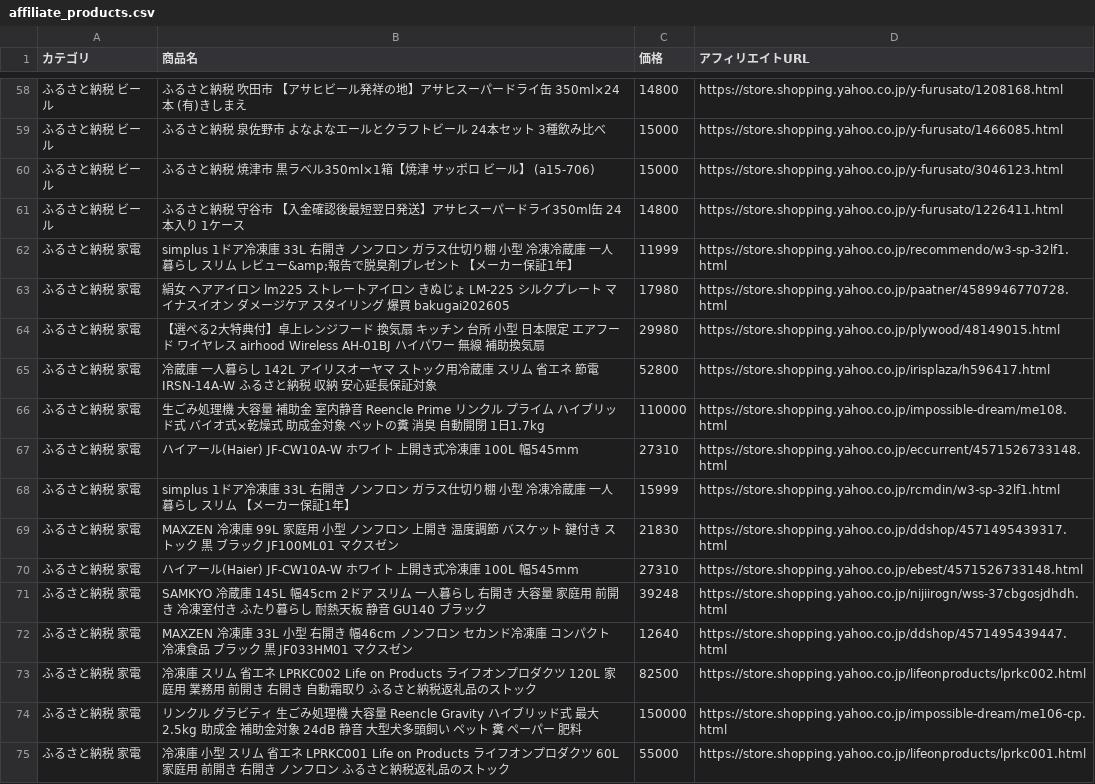
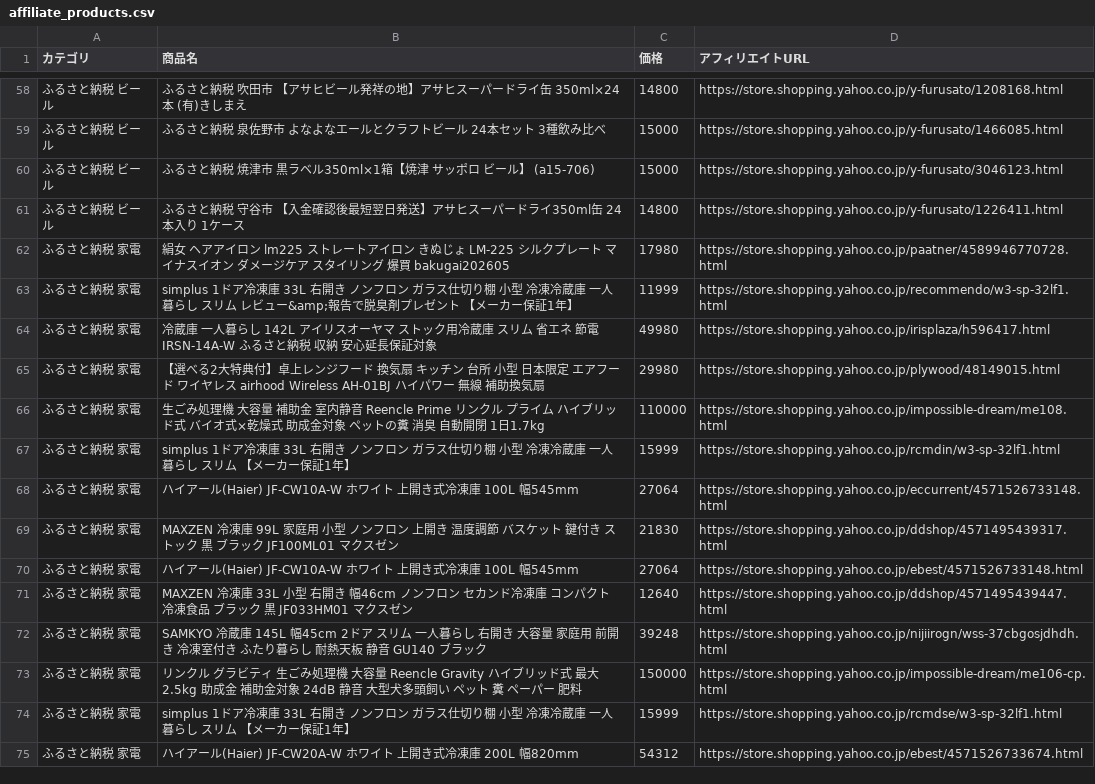
Before and after one commit to nrh44702-cell/yahoo-furusato, a CSV file: affiliate_products.csv, drawn as a sheet; only a part is shown, gaps mark what is left out; the diff covers the shown part only.

```diff
--- a/affiliate_products.csv
+++ b/affiliate_products.csv
@@ -61,15 +61,15 @@
 ふるさと納税 ビール,ふるさと納税 守谷市 【入金確認後最短翌日発送】アサヒスーパードライ350ml缶 24本入り 1ケース,14800,https://store.shopping.yahoo.co.jp/y-furusato/1226411.html
+ふるさと納税 家電,絹女 ヘアアイロン  lm225  ストレートアイロン きぬじょ LM-225 シルクプレート マイナスイオン ダメージケア スタイリング 爆買 bakugai202605,17980,https://store.shopping.yahoo.co.jp/paatner/4589946770728.html
 ふるさと納税 家電,simplus 1ドア冷凍庫 33L 右開き ノンフロン ガラス仕切り棚 小型 冷凍冷蔵庫 一人暮らし スリム レビュー&amp;報告で脱臭剤プレゼント 【メーカー保証1年】,11999,https://store.shopping.yahoo.co.jp/recommendo/w3-sp-32lf1.html
-ふるさと納税 家電,絹女 ヘアアイロン  lm225  ストレートアイロン きぬじょ LM-225 シルクプレート マイナスイオン ダメージケア スタイリング 爆買 bakugai202605,17980,https://store.shopping.yahoo.co.jp/paatner/4589946770728.html
+ふるさと納税 家電,冷蔵庫 一人暮らし 142L アイリスオーヤマ ストック用冷蔵庫 スリム 省エネ 節電 IRSN-14A-W ふるさと納税 収納 安心延長保証対象,49980,https://store.shopping.yahoo.co.jp/irisplaza/h596417.html
 ふるさと納税 家電,【選べる2大特典付】卓上レンジフード 換気扇 キッチン 台所 小型 日本限定 エアフード ワイヤレス airhood Wireless AH-01BJ ハイパワー 無線 補助換気扇,29980,https://store.shopping.yahoo.co.jp/plywood/48149015.html
-ふるさと納税 家電,冷蔵庫 一人暮らし 142L アイリスオーヤマ ストック用冷蔵庫 スリム 省エネ 節電 IRSN-14A-W ふるさと納税 収納 安心延長保証対象,52800,https://store.shopping.yahoo.co.jp/irisplaza/h596417.html
 ふるさと納税 家電,生ごみ処理機 大容量 補助金 室内静音 Reencle Prime リンクル プライム ハイブリッド式 バイオ式×乾燥式 助成金対象 ペットの糞 消臭 自動開閉 1日1.7kg,110000,https://store.shopping.yahoo.co.jp/impossible-dream/me108.html
-ふるさと納税 家電,ハイアール(Haier) JF-CW10A-W ホワイト 上開き式冷凍庫 100L 幅545mm,27310,https://store.shopping.yahoo.co.jp/eccurrent/4571526733148.html
 ふるさと納税 家電,simplus 1ドア冷凍庫 33L 右開き ノンフロン ガラス仕切り棚 小型 冷凍冷蔵庫 一人暮らし スリム 【メーカー保証1年】,15999,https://store.shopping.yahoo.co.jp/rcmdin/w3-sp-32lf1.html
+ふるさと納税 家電,ハイアール(Haier) JF-CW10A-W ホワイト 上開き式冷凍庫 100L 幅545mm,27064,https://store.shopping.yahoo.co.jp/eccurrent/4571526733148.html
 ふるさと納税 家電,MAXZEN 冷凍庫 99L 家庭用 小型 ノンフロン 上開き 温度調節 バスケット 鍵付き ストック 黒 ブラック JF100ML01 マクスゼン,21830,https://store.shopping.yahoo.co.jp/ddshop/4571495439317.html
-ふるさと納税 家電,ハイアール(Haier) JF-CW10A-W ホワイト 上開き式冷凍庫 100L 幅545mm,27310,https://store.shopping.yahoo.co.jp/ebest/4571526733148.html
+ふるさと納税 家電,ハイアール(Haier) JF-CW10A-W ホワイト 上開き式冷凍庫 100L 幅545mm,27064,https://store.shopping.yahoo.co.jp/ebest/4571526733148.html
+ふるさと納税 家電,MAXZEN 冷凍庫 33L 小型 右開き 幅46cm ノンフロン セカンド冷凍庫 コンパクト 冷凍食品 ブラック 黒 JF033HM01 マクスゼン,12640,https://store.shopping.yahoo.co.jp/ddshop/4571495439447.html
 ふるさと納税 家電,SAMKYO 冷蔵庫 145L 幅45cm 2ドア スリム 一人暮らし 右開き 大容量 家庭用 前開き 冷凍室付き ふたり暮らし 耐熱天板 静音 GU140 ブラック,39248,https://store.shopping.yahoo.co.jp/nijiirogn/wss-37cbgosjdhdh.html
-ふるさと納税 家電,MAXZEN 冷凍庫 33L 小型 右開き 幅46cm ノンフロン セカンド冷凍庫 コンパクト 冷凍食品 ブラック 黒 JF033HM01 マクスゼン,12640,https://store.shopping.yahoo.co.jp/ddshop/4571495439447.html
-ふるさと納税 家電,冷凍庫 スリム 省エネ LPRKC002 Life on Products ライフオンプロダクツ 120L 家庭用 業務用 前開き 右開き 自動霜取り ふるさと納税返礼品のストック,82500,https://store.shopping.yahoo.co.jp/lifeonproducts/lprkc002.html
 ふるさと納税 家電,リンクル グラビティ 生ごみ処理機 大容量 Reencle Gravity ハイブリッド式 最大2.5kg 助成金 補助金対象 24dB 静音 大型犬多頭飼い ペット 糞 ペーパー 肥料,150000,https://store.shopping.yahoo.co.jp/impossible-dream/me106-cp.html
-ふるさと納税 家電,冷凍庫 小型 スリム 省エネ LPRKC001 Life on Products ライフオンプロダクツ 60L 家庭用 前開き 右開き ノンフロン ふるさと納税返礼品のストック,55000,https://store.shopping.yahoo.co.jp/lifeonproducts/lprkc001.html
+ふるさと納税 家電,simplus 1ドア冷凍庫 33L 右開き ノンフロン ガラス仕切り棚 小型 冷凍冷蔵庫 一人暮らし スリム 【メーカー保証1年】,15999,https://store.shopping.yahoo.co.jp/rcmdse/w3-sp-32lf1.html
+ふるさと納税 家電,ハイアール(Haier) JF-CW20A-W ホワイト 上開き式冷凍庫 200L 幅820mm,54312,https://store.shopping.yahoo.co.jp/ebest/4571526733674.html
```
Also changed, not shown: 5 added rows, 5 removed rows, 16 moved rows and 10 edited cells elsewhere in this file, 1 other file.
